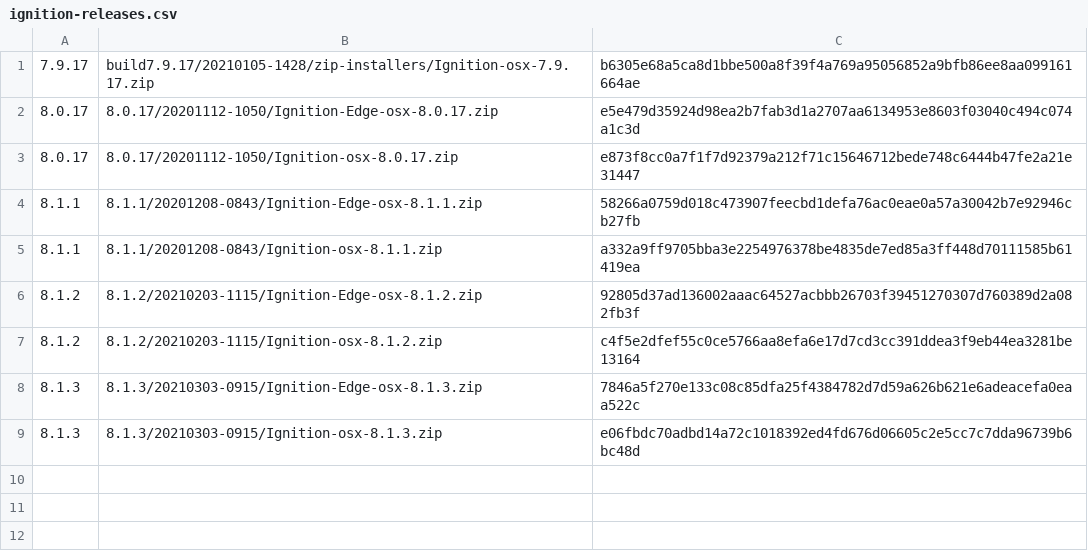
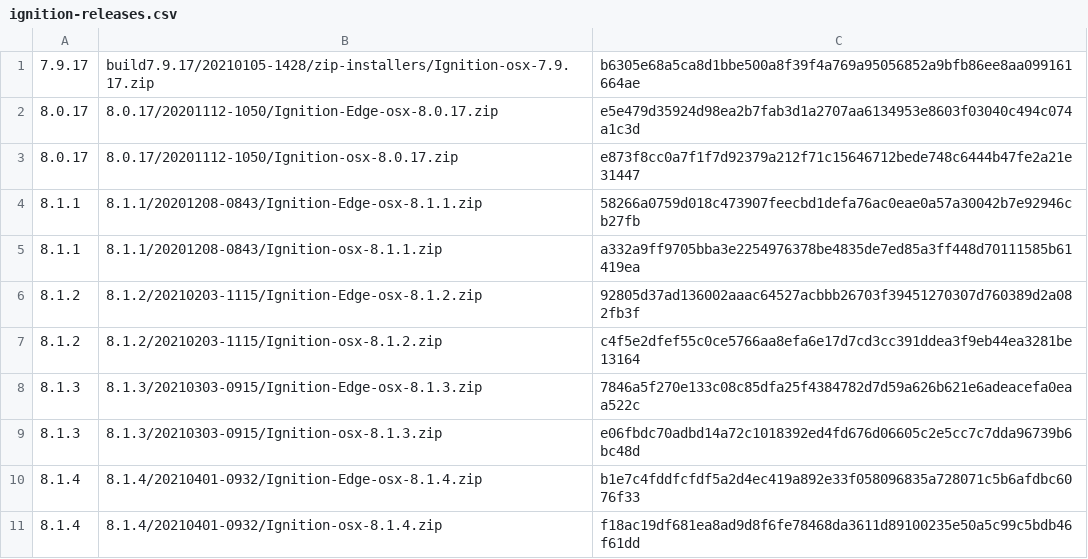
Before and after one commit to coatl-dev/homebrew-coatl-dev, a CSV file: ignition-releases.csv, drawn as a sheet; the diff names each change by its address in the sheet, - before the commit and + after, or states it on an @@ line.

Commit message:
feat(ignition): add formulae for version 8.1.4

```diff
--- a/ignition-releases.csv
+++ b/ignition-releases.csv
+row 10: 8.1.4 | 8.1.4/20210401-0932/Ignition-Edge-osx-8.1.4.zip | b1e7c4fddfcfdf5a2d4ec419a892e33f058096835a728071c5b6afdbc6076f33
+row 11: 8.1.4 | 8.1.4/20210401-0932/Ignition-osx-8.1.4.zip | f18ac19df681ea8ad9d8f6fe78468da3611d89100235e50a5c99c5bdb46f61dd
```
Also changed, not shown: 3 other files.
